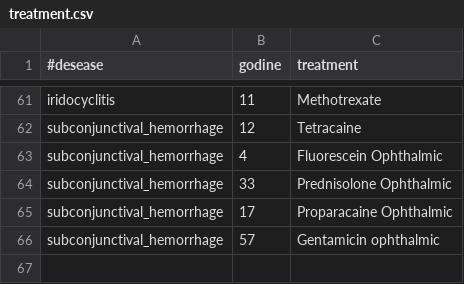
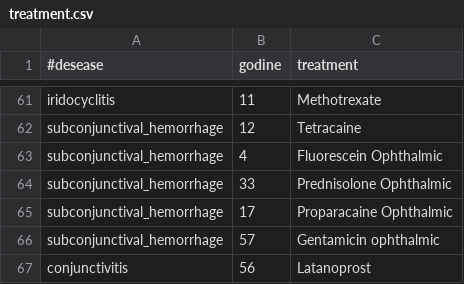
Before and after one commit to ivanIndjic/inzenjeringZnanja, a CSV file: resources/treatment.csv, drawn as a sheet; only a part is shown, gaps mark what is left out.

```diff
--- a/resources/treatment.csv
+++ b/resources/treatment.csv
@@ -66 +66,2 @@ subconjunctival_hemorrhage;17;Proparacaine Ophthalmic
 subconjunctival_hemorrhage;57;Gentamicin ophthalmic
+conjunctivitis;56;Latanoprost
```
Also changed, not shown: resources/disease.csv, 6 other files.
